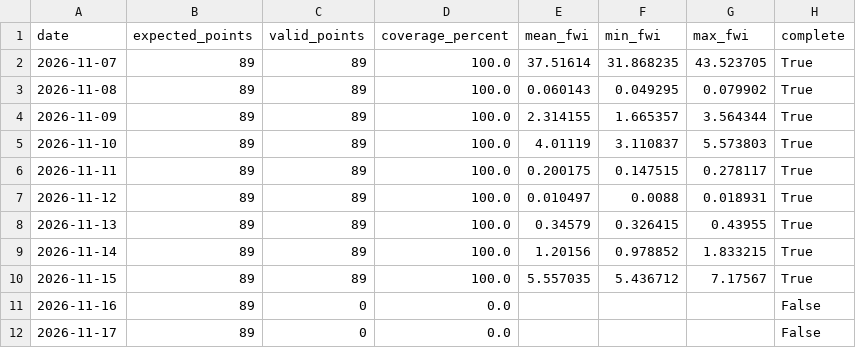
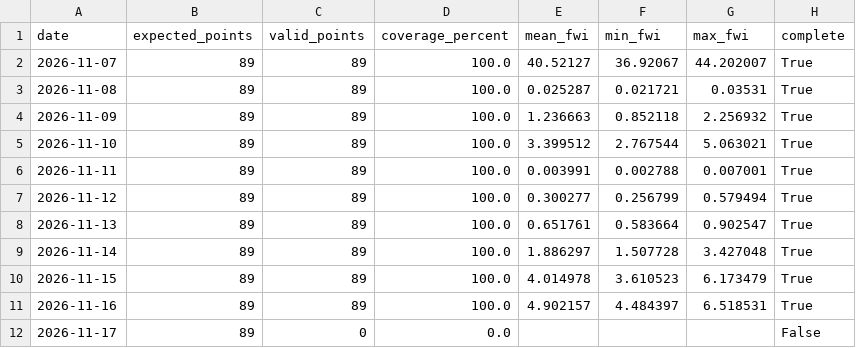
Before and after one commit to hashempoorsadegh214-prog/derak_fwi_forecast, a CSV file: data/derak_fwi_forecast.csv, drawn as a sheet.

```diff
--- a/data/derak_fwi_forecast.csv
+++ b/data/derak_fwi_forecast.csv
@@ -1,12 +1,12 @@
 date,expected_points,valid_points,coverage_percent,mean_fwi,min_fwi,max_fwi,complete
-2026-11-07,89,89,100.0,37.51614,31.868235,43.523705,True
-2026-11-08,89,89,100.0,0.060143,0.049295,0.079902,True
-2026-11-09,89,89,100.0,2.314155,1.665357,3.564344,True
-2026-11-10,89,89,100.0,4.01119,3.110837,5.573803,True
-2026-11-11,89,89,100.0,0.200175,0.147515,0.278117,True
-2026-11-12,89,89,100.0,0.010497,0.0088,0.018931,True
-2026-11-13,89,89,100.0,0.34579,0.326415,0.43955,True
-2026-11-14,89,89,100.0,1.20156,0.978852,1.833215,True
-2026-11-15,89,89,100.0,5.557035,5.436712,7.17567,True
-2026-11-16,89,0,0.0,,,,False
+2026-11-07,89,89,100.0,40.52127,36.92067,44.202007,True
+2026-11-08,89,89,100.0,0.025287,0.021721,0.03531,True
+2026-11-09,89,89,100.0,1.236663,0.852118,2.256932,True
+2026-11-10,89,89,100.0,3.399512,2.767544,5.063021,True
+2026-11-11,89,89,100.0,0.003991,0.002788,0.007001,True
+2026-11-12,89,89,100.0,0.300277,0.256799,0.579494,True
+2026-11-13,89,89,100.0,0.651761,0.583664,0.902547,True
+2026-11-14,89,89,100.0,1.886297,1.507728,3.427048,True
+2026-11-15,89,89,100.0,4.014978,3.610523,6.173479,True
+2026-11-16,89,89,100.0,4.902157,4.484397,6.518531,True
 2026-11-17,89,0,0.0,,,,False
```
Also changed, not shown: 1 other file.
